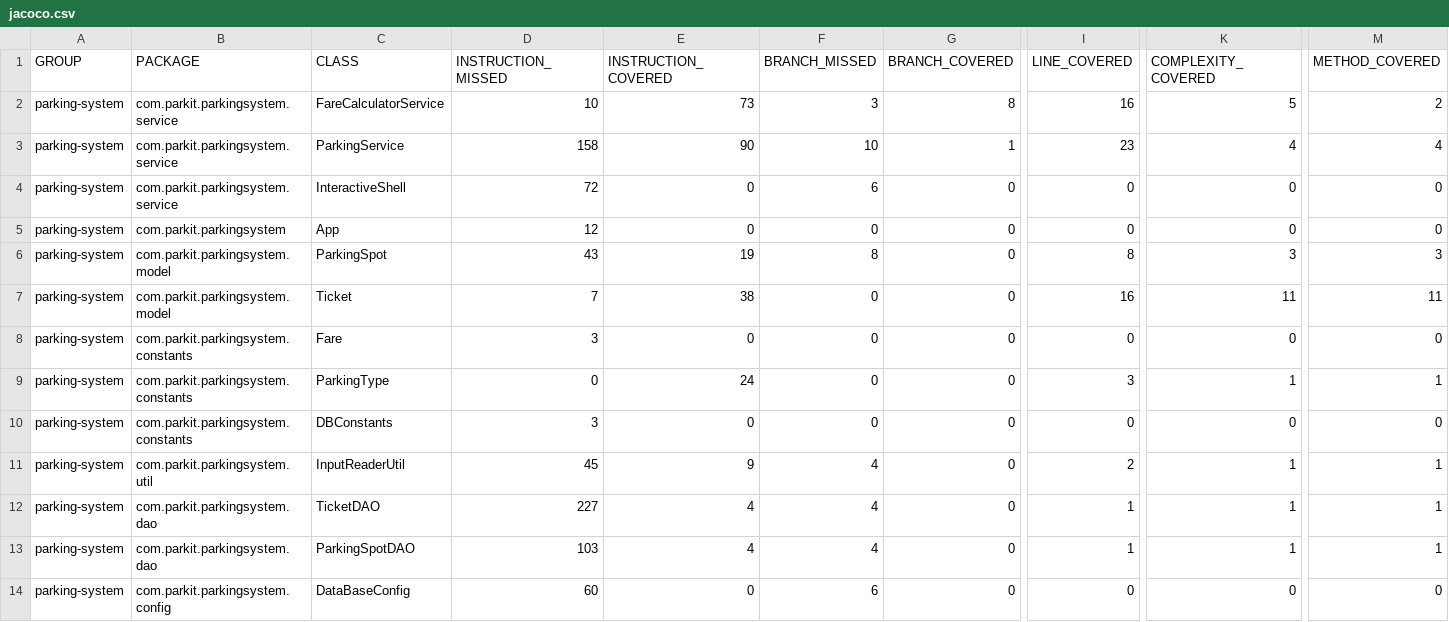
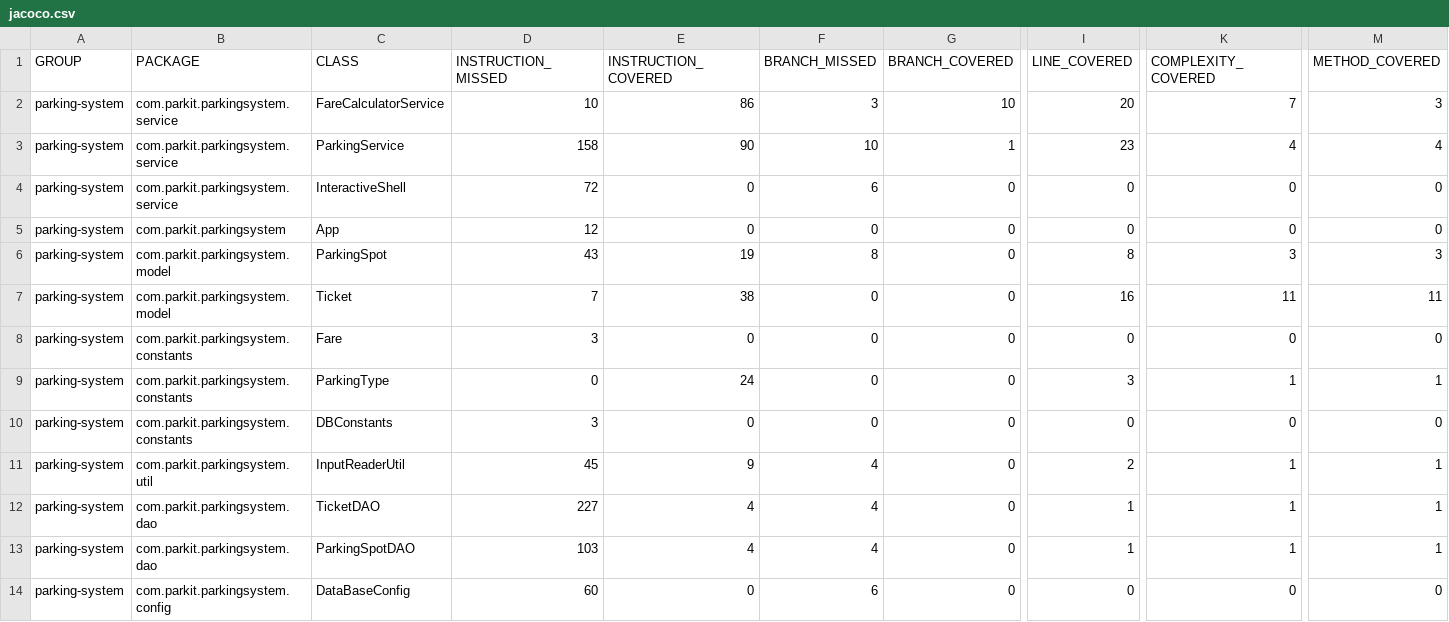
Before and after one commit to achahbounehamid/parkingsystem, a CSV file: target/site/jacoco/jacoco.csv, drawn as a sheet; only a part is shown, gaps mark what is left out; the diff names each change by its address in the sheet, - before the commit and + after, or states it on an @@ line.

```diff
--- a/target/site/jacoco/jacoco.csv
+++ b/target/site/jacoco/jacoco.csv
-E2 (INSTRUCTION_COVERED): 73
+E2 (INSTRUCTION_COVERED): 86
-G2 (BRANCH_COVERED): 8
+G2 (BRANCH_COVERED): 10
-I2 (LINE_COVERED): 16
+I2 (LINE_COVERED): 20
-K2 (COMPLEXITY_COVERED): 5
+K2 (COMPLEXITY_COVERED): 7
-M2 (METHOD_COVERED): 2
+M2 (METHOD_COVERED): 3
```
Also changed, not shown: 24 other files.
